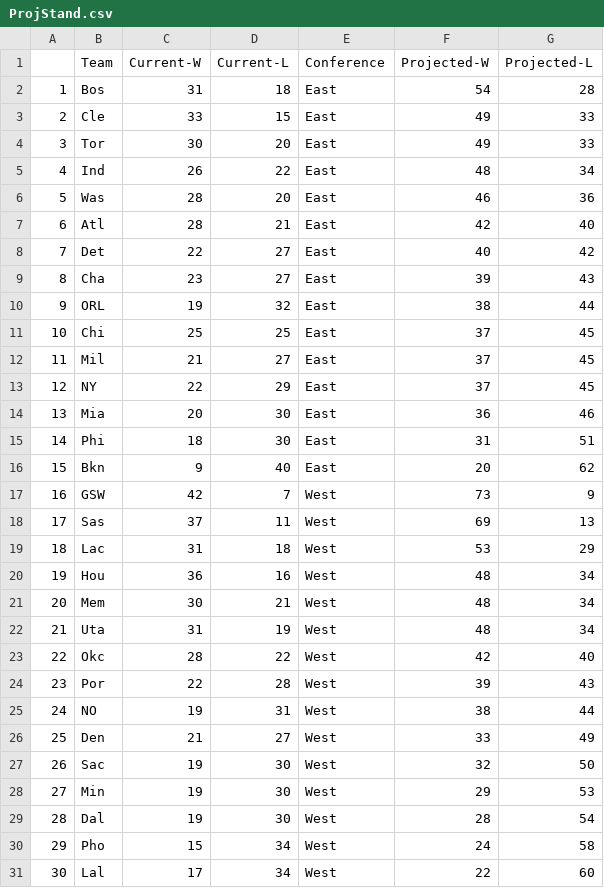
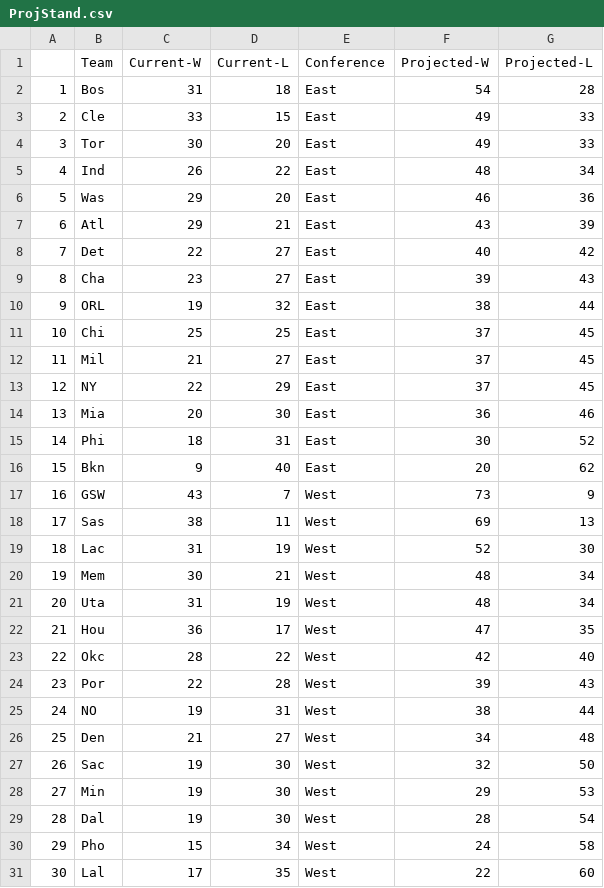
Before and after one commit to derek-corcoran-barrios/Sloan, a CSV file: ProjStand.csv, drawn as a sheet.

```diff
--- a/ProjStand.csv
+++ b/ProjStand.csv
@@ -5,4 +5,4 @@
 "4","Ind",26,22,"East",48,34
-"5","Was",28,20,"East",46,36
-"6","Atl",28,21,"East",42,40
+"5","Was",29,20,"East",46,36
+"6","Atl",29,21,"East",43,39
 "7","Det",22,27,"East",40,42
@@ -14,10 +14,10 @@
 "13","Mia",20,30,"East",36,46
-"14","Phi",18,30,"East",31,51
+"14","Phi",18,31,"East",30,52
 "15","Bkn",9,40,"East",20,62
-"16","GSW",42,7,"West",73,9
-"17","Sas",37,11,"West",69,13
-"18","Lac",31,18,"West",53,29
-"19","Hou",36,16,"West",48,34
-"20","Mem",30,21,"West",48,34
-"21","Uta",31,19,"West",48,34
+"16","GSW",43,7,"West",73,9
+"17","Sas",38,11,"West",69,13
+"18","Lac",31,19,"West",52,30
+"19","Mem",30,21,"West",48,34
+"20","Uta",31,19,"West",48,34
+"21","Hou",36,17,"West",47,35
 "22","Okc",28,22,"West",42,40
@@ -25,3 +25,3 @@
 "24","NO",19,31,"West",38,44
-"25","Den",21,27,"West",33,49
+"25","Den",21,27,"West",34,48
 "26","Sac",19,30,"West",32,50
@@ -30,2 +30,2 @@
 "29","Pho",15,34,"West",24,58
-"30","Lal",17,34,"West",22,60
+"30","Lal",17,35,"West",22,60
```
Also changed, not shown: AddedStand.csv, ProjStandE.csv, 9 other files.
